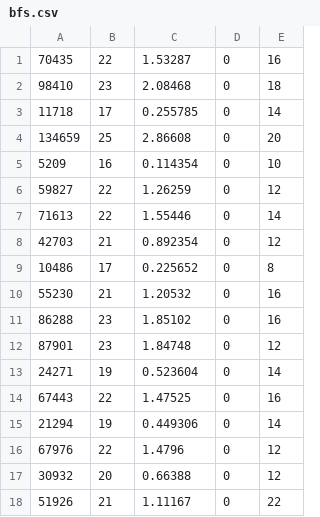
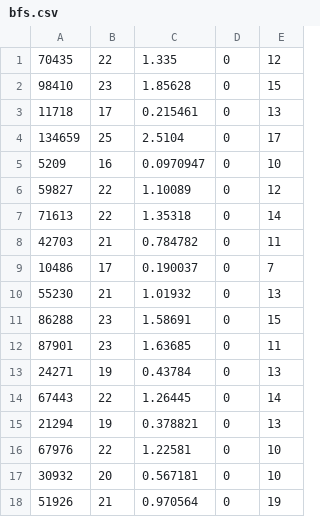
Before and after one commit to akahenry/ai-planning-list-1, a CSV file: results/bfs.csv, drawn as a sheet; only a part is shown; the diff covers the shown part only.

```diff
--- a/results/bfs.csv
+++ b/results/bfs.csv
@@ -1,18 +1,18 @@
-70435,22,1.53287,0,16
-98410,23,2.08468,0,18
-11718,17,0.255785,0,14
-134659,25,2.86608,0,20
-5209,16,0.114354,0,10
-59827,22,1.26259,0,12
-71613,22,1.55446,0,14
-42703,21,0.892354,0,12
-10486,17,0.225652,0,8
-55230,21,1.20532,0,16
-86288,23,1.85102,0,16
-87901,23,1.84748,0,12
-24271,19,0.523604,0,14
-67443,22,1.47525,0,16
-21294,19,0.449306,0,14
-67976,22,1.4796,0,12
-30932,20,0.66388,0,12
-51926,21,1.11167,0,22
+70435,22,1.335,0,12
+98410,23,1.85628,0,15
+11718,17,0.215461,0,13
+134659,25,2.5104,0,17
+5209,16,0.0970947,0,10
+59827,22,1.10089,0,12
+71613,22,1.35318,0,14
+42703,21,0.784782,0,11
+10486,17,0.190037,0,7
+55230,21,1.01932,0,13
+86288,23,1.58691,0,15
+87901,23,1.63685,0,11
+24271,19,0.43784,0,13
+67443,22,1.26445,0,14
+21294,19,0.378821,0,13
+67976,22,1.22581,0,10
+30932,20,0.567181,0,10
+51926,21,0.970564,0,19
```
Also changed, not shown: 157 edited cells elsewhere in this file, results/astar.csv, results/astar15puzzle.csv, 8 other files.
